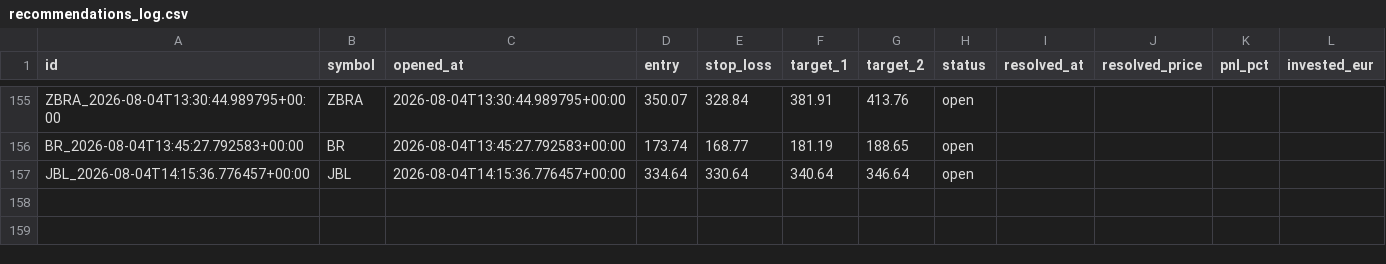
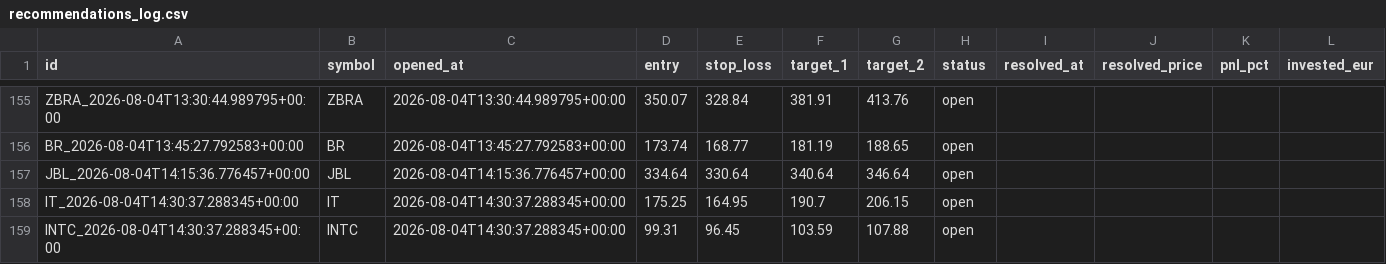
Before and after one commit to luiswolny-dot/Trading-Gehirn, a CSV file: data/recommendations_log.csv, drawn as a sheet; only a part is shown, gaps mark what is left out.

```diff
--- a/data/recommendations_log.csv
+++ b/data/recommendations_log.csv
@@ -157 +157,3 @@ BR_2026-08-04T13:45:27.792583+00:00,BR,2026-08-04T13:45:27.792583+00:00,173.74,1
 JBL_2026-08-04T14:15:36.776457+00:00,JBL,2026-08-04T14:15:36.776457+00:00,334.64,330.64,340.64,346.64,open,,,,
+IT_2026-08-04T14:30:37.288345+00:00,IT,2026-08-04T14:30:37.288345+00:00,175.25,164.95,190.7,206.15,open,,,,
+INTC_2026-08-04T14:30:37.288345+00:00,INTC,2026-08-04T14:30:37.288345+00:00,99.31,96.45,103.59,107.88,open,,,,
```
Also changed, not shown: 37 other files.
